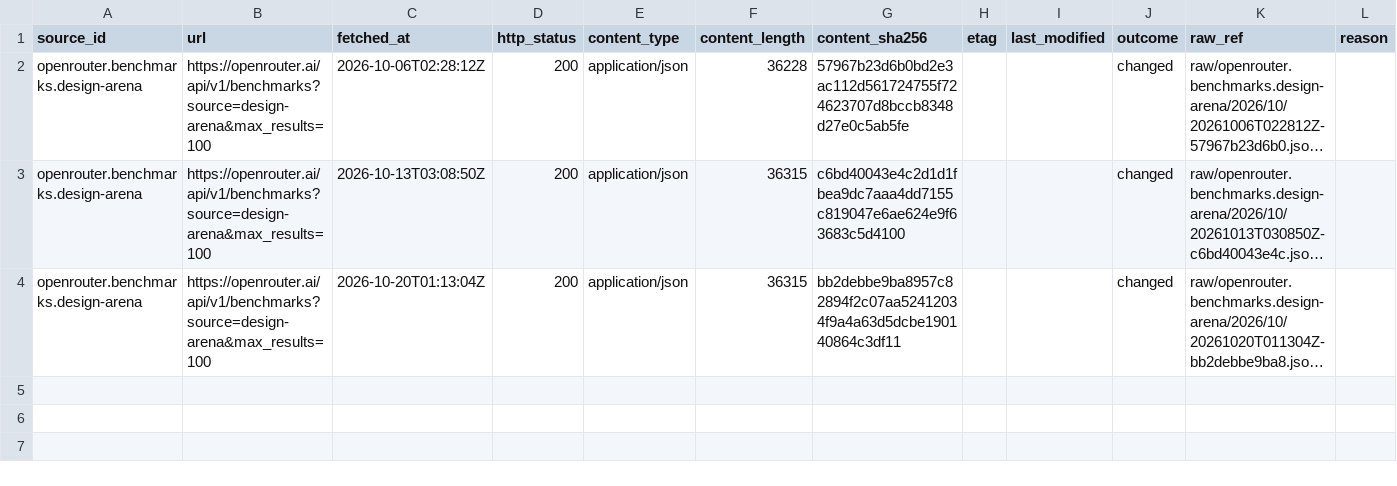
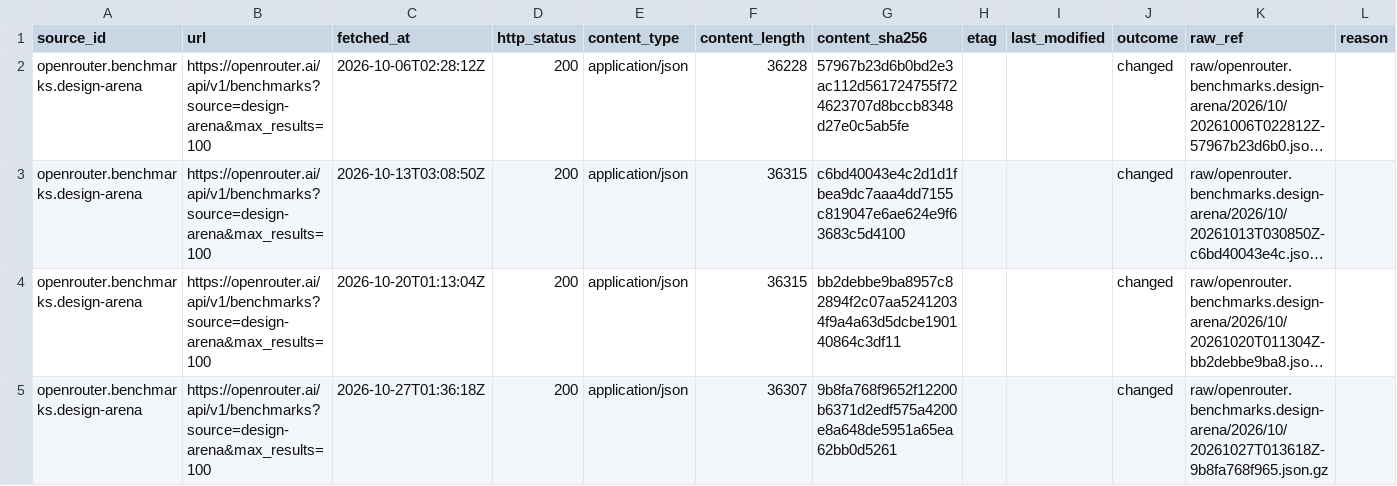
Before and after one commit to q3dresearch/wss-openrouter, a CSV file: manifest/openrouter.benchmarks.design-arena/2026-10.csv, drawn as a sheet; only a part is shown; long unchanged cells end in …; rows hold the shown columns only; the diff names each change by its address in the sheet, - before the commit and + after, or states it on an @@ line.

```diff
--- a/manifest/openrouter.benchmarks.design-arena/2026-10.csv
+++ b/manifest/openrouter.benchmarks.design-arena/2026-10.csv
+row 5: openrouter.benchmarks.design-arena | https://openrouter.ai/api/v1/benchmarks?source=design-arena&max_results=100 | 2026-10-27T01:36:18Z | 200 | application/json | 36307 | 9b8fa768f9652f12200b6371d2edf575a4200e8a648de5951a65ea62bb0d5261 |  |  | changed | raw/openrouter.benchmarks.design-arena/2026/10/20261027T013618Z-9b8fa768f965.json.gz
```
Also changed, not shown: manifest/opencode.data.usage/2026-10.csv, manifest/openrouter.benchmarks.artificial-analysis/2026-10.csv, 17 other files.
